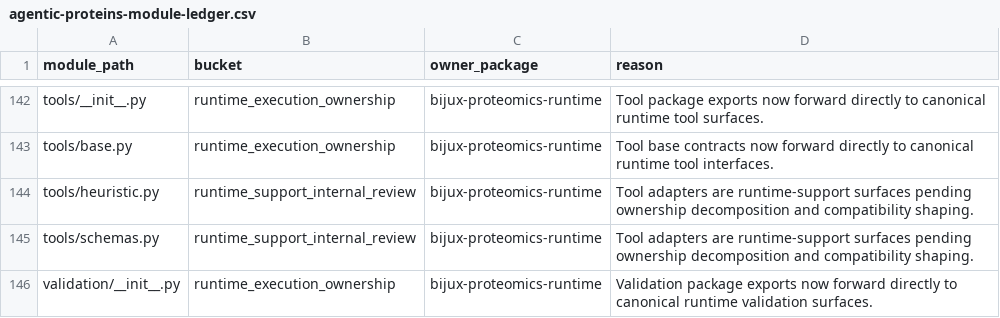
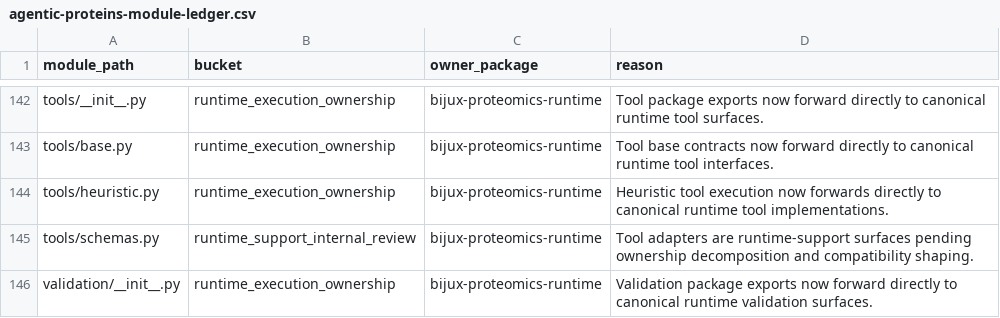
Before and after one commit to bijux/bijux-proteomics, a CSV file: docs/09-bijux-proteomics-runtime/migration-ledger/agentic-proteins-module-ledger.csv, drawn as a sheet; only a part is shown, gaps mark what is left out.

Commit message:
fix(governance): promote heuristic tool forwarding

```diff
--- a/docs/09-bijux-proteomics-runtime/migration-ledger/agentic-proteins-module-ledger.csv
+++ b/docs/09-bijux-proteomics-runtime/migration-ledger/agentic-proteins-module-ledger.csv
@@ -143,3 +143,3 @@ tools/__init__.py,runtime_execution_ownership,bijux-proteomics-runtime,Tool pack
 tools/base.py,runtime_execution_ownership,bijux-proteomics-runtime,Tool base contracts now forward directly to canonical runtime tool interfaces.
-tools/heuristic.py,runtime_support_internal_review,bijux-proteomics-runtime,Tool adapters are runtime-support surfaces pending ownership decomposition and compatibility shaping.
+tools/heuristic.py,runtime_execution_ownership,bijux-proteomics-runtime,Heuristic tool execution now forwards directly to canonical runtime tool implementations.
 tools/schemas.py,runtime_support_internal_review,bijux-proteomics-runtime,Tool adapters are runtime-support surfaces pending ownership decomposition and compatibility shaping.
```
Also changed, not shown: 3 other files.
